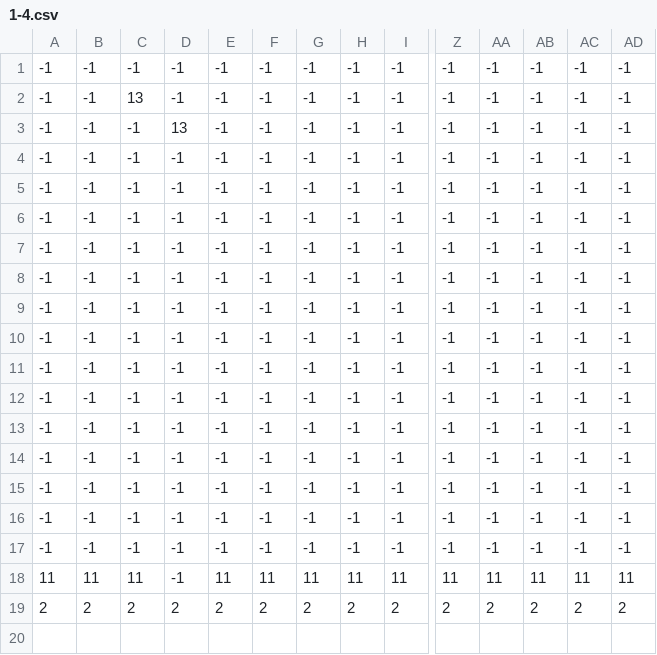
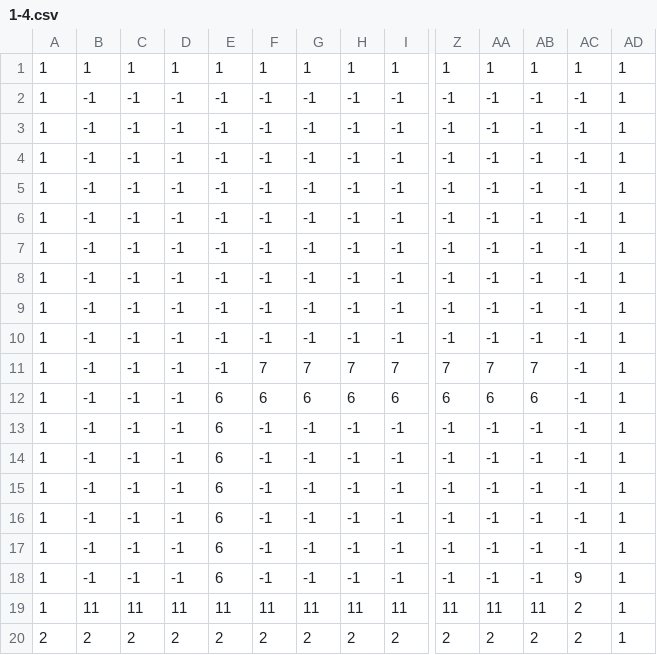
Before and after one commit to vzmc/TeamWork, a CSV file: TeamWorkGame/TeamWorkGame/TeamWorkGameContent/Stage/1-4.csv, drawn as a sheet; only a part is shown, gaps mark what is left out; removed rows and columns are numbered as before the commit, all else as after; rows hold the shown columns only; the diff names each change by its address in the sheet, - before the commit and + after, or states it on an @@ line.

```diff
--- a/TeamWorkGame/TeamWorkGame/TeamWorkGameContent/Stage/1-4.csv
+++ b/TeamWorkGame/TeamWorkGame/TeamWorkGameContent/Stage/1-4.csv
+row 1: 1 | 1 | 1 | 1 | 1 | 1 | 1 | 1 | 1 | 1 | 1 | 1 | 1 | 1
-A2: -1
+A2: 1
-AD2: -1
+AD2: 1
-row 2: -1 | -1 | 13 | -1 | -1 | -1 | -1 | -1 | -1 | -1 | -1 | -1 | -1 | -1
-row 3: -1 | -1 | -1 | 13 | -1 | -1 | -1 | -1 | -1 | -1 | -1 | -1 | -1 | -1
-A3:A10: -1
+A3:A10: 1
-AD3:AD10: -1
+AD3:AD10: 1
+row 11: 1 | -1 | -1 | -1 | -1 | 7 | 7 | 7 | 7 | 7 | 7 | 7 | -1 | 1
+row 12: 1 | -1 | -1 | -1 | 6 | 6 | 6 | 6 | 6 | 6 | 6 | 6 | -1 | 1
-A13:A18: -1
+A13:A18: 1
-E13:E18: -1
+E13:E18: 6
-AD13:AD18: -1
+AD13:AD18: 1
-AC18: -1
+AC18: 9
-A19: 11
+A19: 1
-D19: -1
+D19: 11
-AC19: 11
+AC19: 2
-AD19: 11
+AD19: 1
-AD20: 2
+AD20: 1
```
Also changed, not shown: 10 other files.
